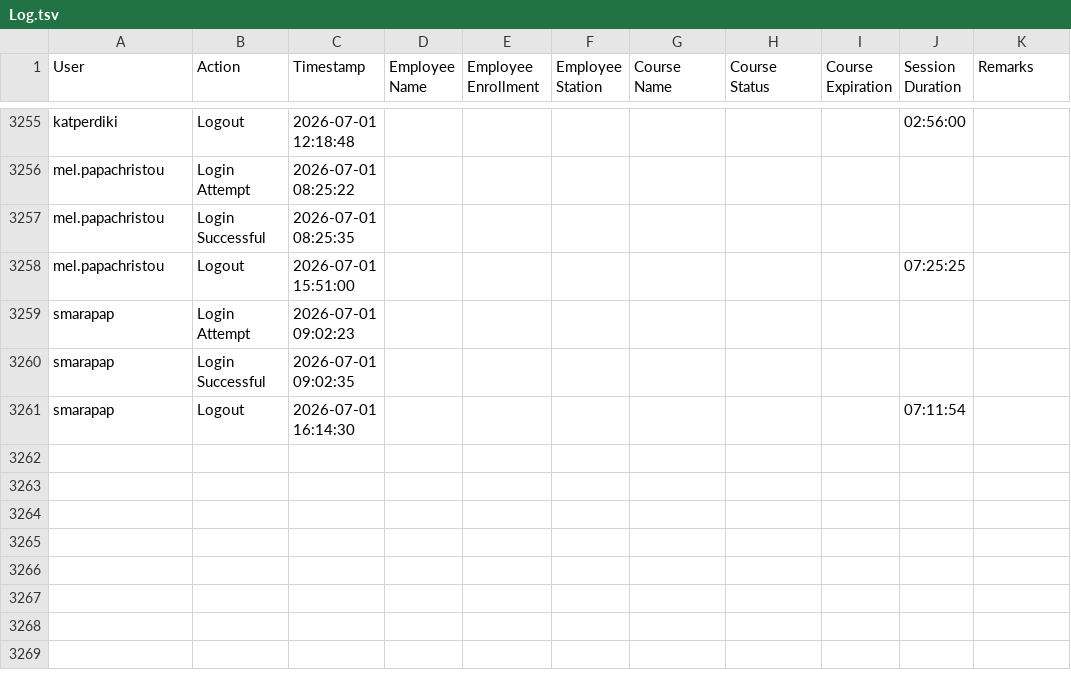
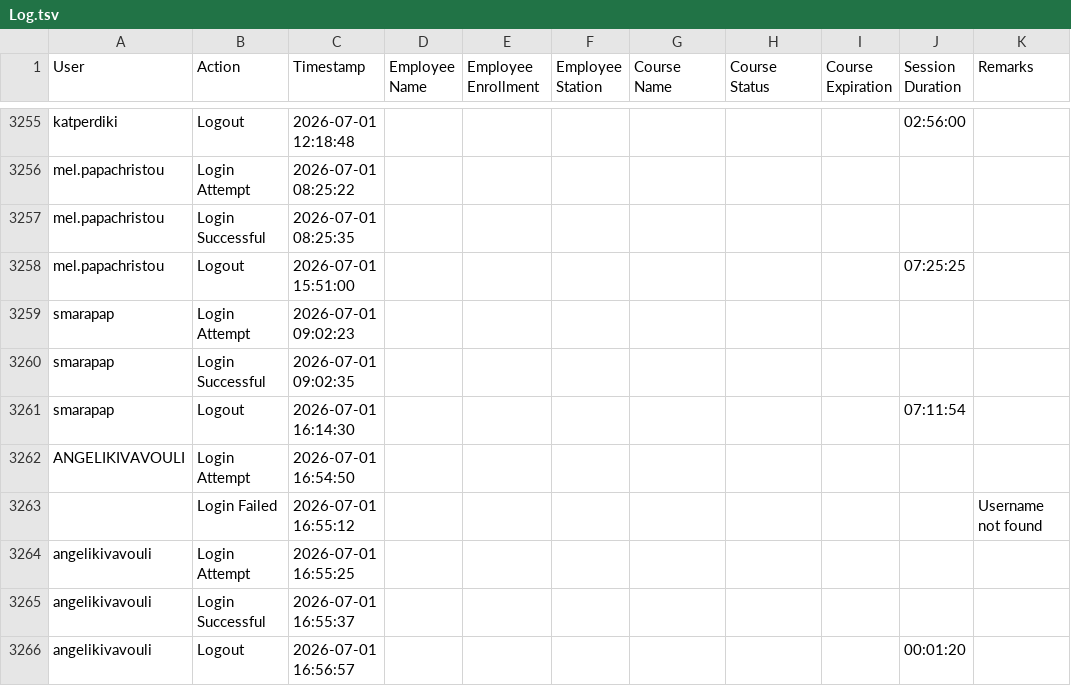
Before and after one commit to Ntiablo/TrainingOverview, a TSV file: Log.tsv, drawn as a sheet; only a part is shown, gaps mark what is left out.

Commit message:
Append new log entries to file

```diff
--- a/Log.tsv
+++ b/Log.tsv
@@ -3261 +3261,6 @@ smarapap	Login Successful	2026-07-01 09:02:35
 smarapap	Logout	2026-07-01 16:14:30							07:11:54	
+ANGELIKIVAVOULI	Login Attempt	2026-07-01 16:54:50								
+	Login Failed	2026-07-01 16:55:12								Username not found
+angelikivavouli	Login Attempt	2026-07-01 16:55:25								
+angelikivavouli	Login Successful	2026-07-01 16:55:37								
+angelikivavouli	Logout	2026-07-01 16:56:57							00:01:20	
```
